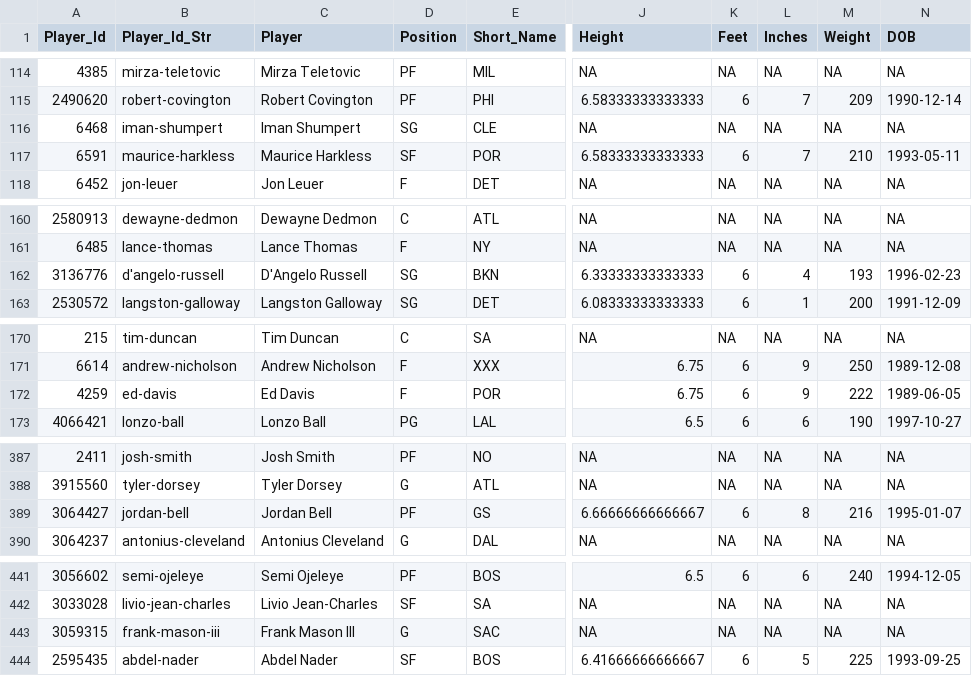
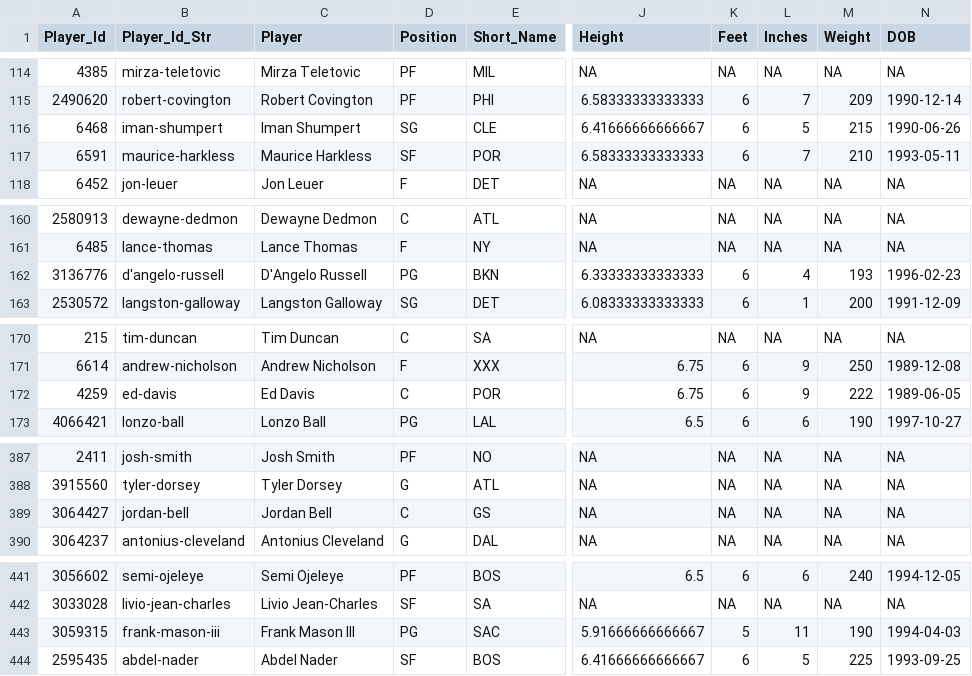
Before and after one commit to MattC137/Open_Data, a CSV file: Data/Sports/NBA/NBA_2018_Players.csv, drawn as a sheet; only a part is shown, gaps mark what is left out; the diff covers the shown part only; the diff names each change by its address in the sheet, - before the commit and + after, or states it on an @@ line.

```diff
--- a/Data/Sports/NBA/NBA_2018_Players.csv
+++ b/Data/Sports/NBA/NBA_2018_Players.csv
-J116 (Height): NA
+J116 (Height): 6.41666666666667
-K116 (Feet): NA
+K116 (Feet): 6
-L116 (Inches): NA
+L116 (Inches): 5
-M116 (Weight): NA
+M116 (Weight): 215
-N116 (DOB): NA
+N116 (DOB): 1990-06-26
-D162 (Position): SG
+D162 (Position): PG
-D172 (Position): F
+D172 (Position): C
-D389 (Position): PF
+D389 (Position): C
-J389 (Height): 6.66666666666667
+J389 (Height): NA
-K389 (Feet): 6
+K389 (Feet): NA
-L389 (Inches): 8
+L389 (Inches): NA
-M389 (Weight): 216
+M389 (Weight): NA
-N389 (DOB): 1995-01-07
+N389 (DOB): NA
-D443 (Position): G
+D443 (Position): PG
-J443 (Height): NA
+J443 (Height): 5.91666666666667
-K443 (Feet): NA
+K443 (Feet): 5
-L443 (Inches): NA
+L443 (Inches): 11
-M443 (Weight): NA
+M443 (Weight): 190
-N443 (DOB): NA
+N443 (DOB): 1994-04-03
```
Also changed, not shown: 2 edited cells elsewhere in this file, 1 other file.
